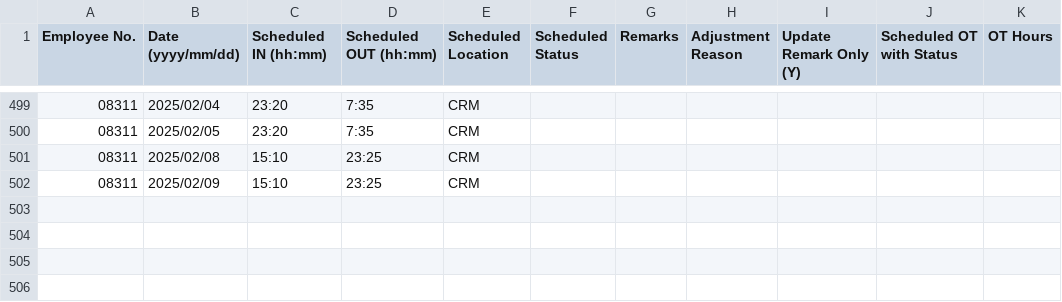
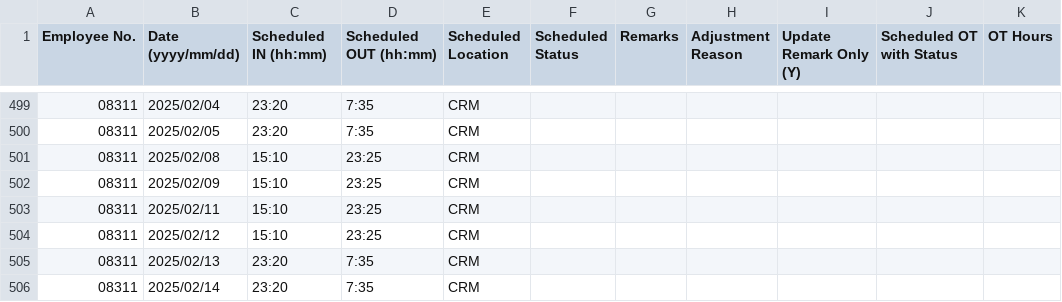
Before and after one commit to harrylwc/roster, a CSV file: google_cal_08311.csv, drawn as a sheet; only a part is shown, gaps mark what is left out.

Commit message:
Update google_cal_08311.csv

```diff
--- a/google_cal_08311.csv
+++ b/google_cal_08311.csv
@@ -502 +502,5 @@ Employee No.,Date (yyyy/mm/dd),Scheduled IN (hh:mm),Scheduled OUT (hh:mm),Schedu
 08311,2025/02/09,15:10,23:25,CRM,,,,,,
+08311,2025/02/11,15:10,23:25,CRM,,,,,,
+08311,2025/02/12,15:10,23:25,CRM,,,,,,
+08311,2025/02/13,23:20,7:35,CRM,,,,,,
+08311,2025/02/14,23:20,7:35,CRM,,,,,,
```
